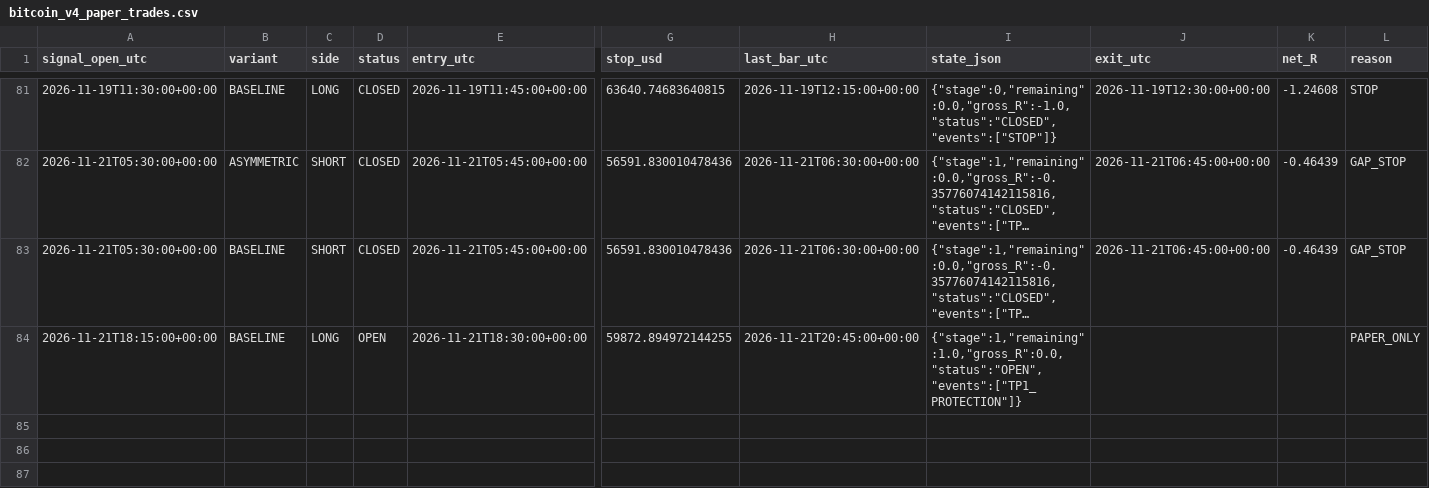
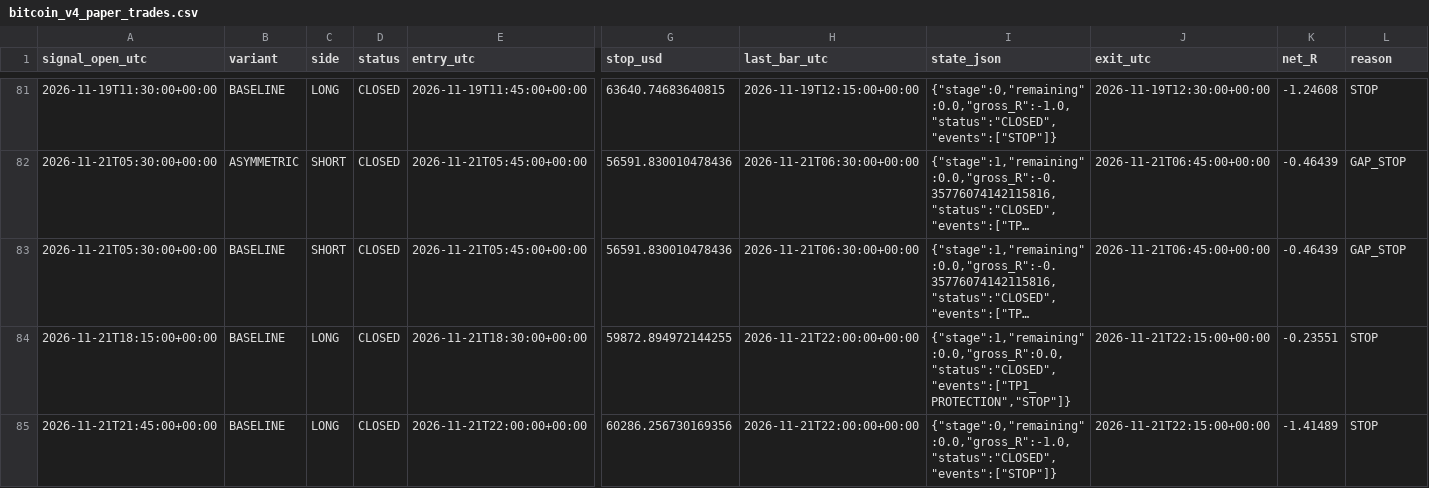
Before and after one commit to ReneGold/bitcoin-signal-bot, a CSV file: bitcoin_v4_paper_trades.csv, drawn as a sheet; only a part is shown, gaps mark what is left out; long unchanged cells end in …; rows hold the shown columns only; the diff names each change by its address in the sheet, - before the commit and + after, or states it on an @@ line.

```diff
--- a/bitcoin_v4_paper_trades.csv
+++ b/bitcoin_v4_paper_trades.csv
-D84 (status): OPEN
+D84 (status): CLOSED
-H84 (last_bar_utc): 2026-11-21T20:45:00+00:00
+H84 (last_bar_utc): 2026-11-21T22:00:00+00:00
-I84 (state_json): {"stage":1,"remaining":1.0,"gross_R":0.0,"status":"OPEN","events":["TP1_PROTECTION"]}
+I84 (state_json): {"stage":1,"remaining":0.0,"gross_R":0.0,"status":"CLOSED","events":["TP1_PROTECTION","STOP"]}
-J84 (exit_utc): (empty)
+J84 (exit_utc): 2026-11-21T22:15:00+00:00
-K84 (net_R): (empty)
+K84 (net_R): -0.23551
-L84 (reason): PAPER_ONLY
+L84 (reason): STOP
+row 85: 2026-11-21T21:45:00+00:00 | BASELINE | LONG | CLOSED | 2026-11-21T22:00:00+00:00 | 60286.256730169356 | 2026-11-21T22:00:00+00:00 | {"stage":0,"remaining":0.0,"gross_R":-1.0,"status":"CLOSED","events":["STOP"]} | 2026-11-21T22:15:00+00:00 | -1.41489 | STOP
```
Also changed, not shown: bitcoin_v4_forward_signals.csv.
